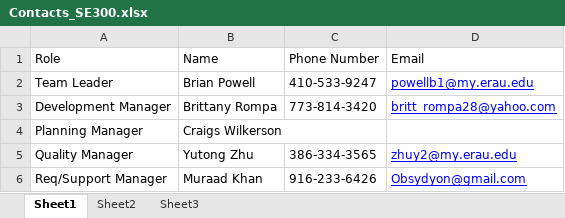
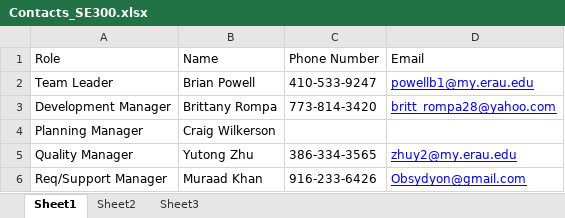
Before and after one commit to powellb1/SE300, an Excel workbook: Contacts_SE300.xlsx, sheet Sheet1, drawn as a sheet; values as stored, in another font and other column widths than the file's, no borders; the diff names each change by its address in the sheet, - before the commit and + after, or states it on an @@ line.

```diff
--- a/Contacts_SE300.xlsx (sheet Sheet1)
+++ b/Contacts_SE300.xlsx (sheet Sheet1)
-B4 (Name): Craigs Wilkerson
+B4 (Name): Craig Wilkerson
```
Also changed, not shown: 1 other file.
